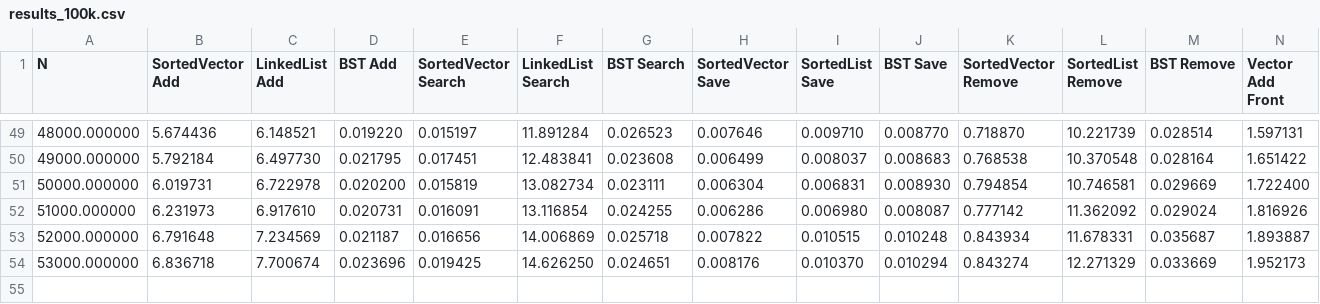
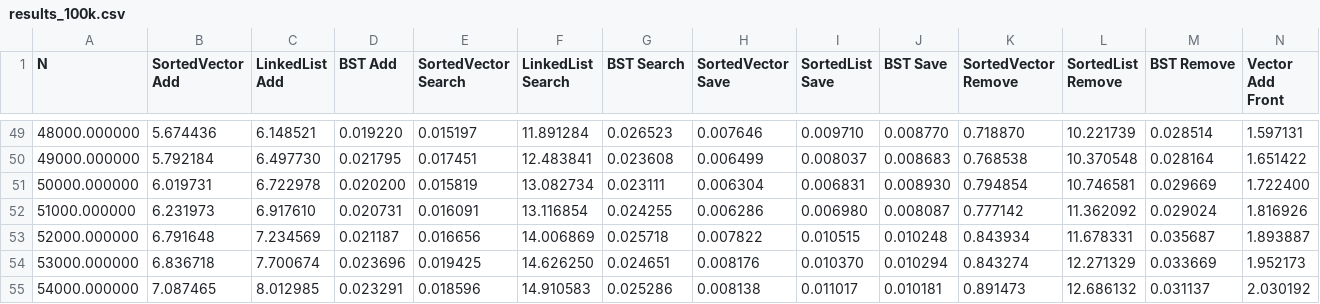
Before and after one commit to CS5008Fall2025/homework-speed-comparison-zembug, a CSV file: results_100k.csv, drawn as a sheet; only a part is shown, gaps mark what is left out; rows hold the shown columns only; the diff names each change by its address in the sheet, - before the commit and + after, or states it on an @@ line.

```diff
--- a/results_100k.csv
+++ b/results_100k.csv
+row 55: 54000.000000 | 7.087465 | 8.012985 | 0.023291 | 0.018596 | 14.910583 | 0.025286 | 0.008138 | 0.011017 | 0.010181 | 0.891473 | 12.686132 | 0.031137 | 2.030192
```
Also changed, not shown: 1 other file.
